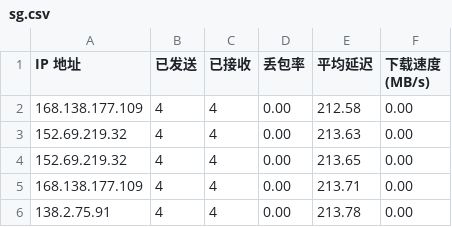
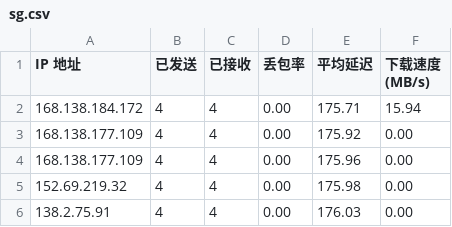
Before and after one commit to lxhfans/CFCDN-Auto, a CSV file: CloudflareST/sg.csv, drawn as a sheet.

```diff
--- a/CloudflareST/sg.csv
+++ b/CloudflareST/sg.csv
@@ -1,6 +1,6 @@
 IP 地址,已发送,已接收,丢包率,平均延迟,下载速度 (MB/s)
-168.138.177.109,4,4,0.00,212.58,0.00
-152.69.219.32,4,4,0.00,213.63,0.00
-152.69.219.32,4,4,0.00,213.65,0.00
-168.138.177.109,4,4,0.00,213.71,0.00
-138.2.75.91,4,4,0.00,213.78,0.00
+168.138.184.172,4,4,0.00,175.71,15.94
+168.138.177.109,4,4,0.00,175.92,0.00
+168.138.177.109,4,4,0.00,175.96,0.00
+152.69.219.32,4,4,0.00,175.98,0.00
+138.2.75.91,4,4,0.00,176.03,0.00
```
Also changed, not shown: 2 other files.
